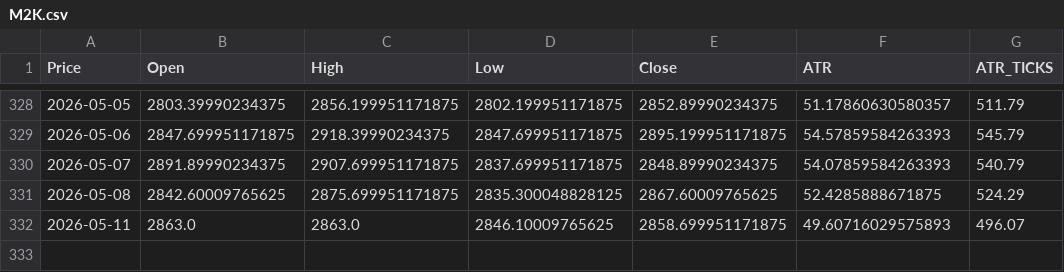
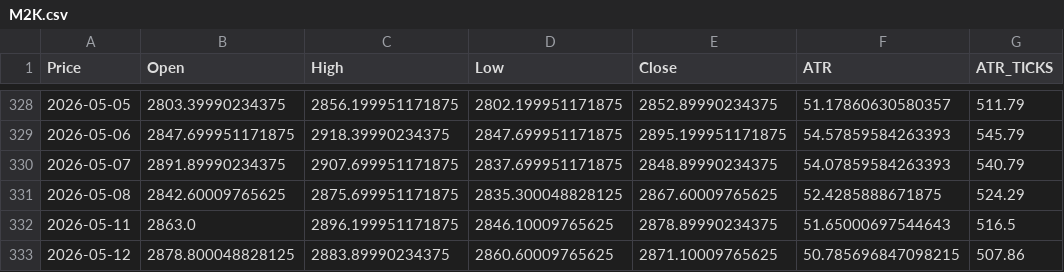
Before and after one commit to tusiklavan13/QuickLot, a CSV file: history/M2K.csv, drawn as a sheet; only a part is shown, gaps mark what is left out; the diff names each change by its address in the sheet, - before the commit and + after, or states it on an @@ line.

```diff
--- a/history/M2K.csv
+++ b/history/M2K.csv
-C332 (High): 2863.0
+C332 (High): 2896.199951171875
-E332 (Close): 2858.699951171875
+E332 (Close): 2878.89990234375
-F332 (ATR): 49.60716029575893
+F332 (ATR): 51.65000697544643
-G332 (ATR_TICKS): 496.07
+G332 (ATR_TICKS): 516.5
+row 333: 2026-05-12 | 2878.800048828125 | 2883.89990234375 | 2860.60009765625 | 2871.10009765625 | 50.785696847098215 | 507.86
```
Also changed, not shown: history/HG.csv, history/MHG.csv, 16 other files.
